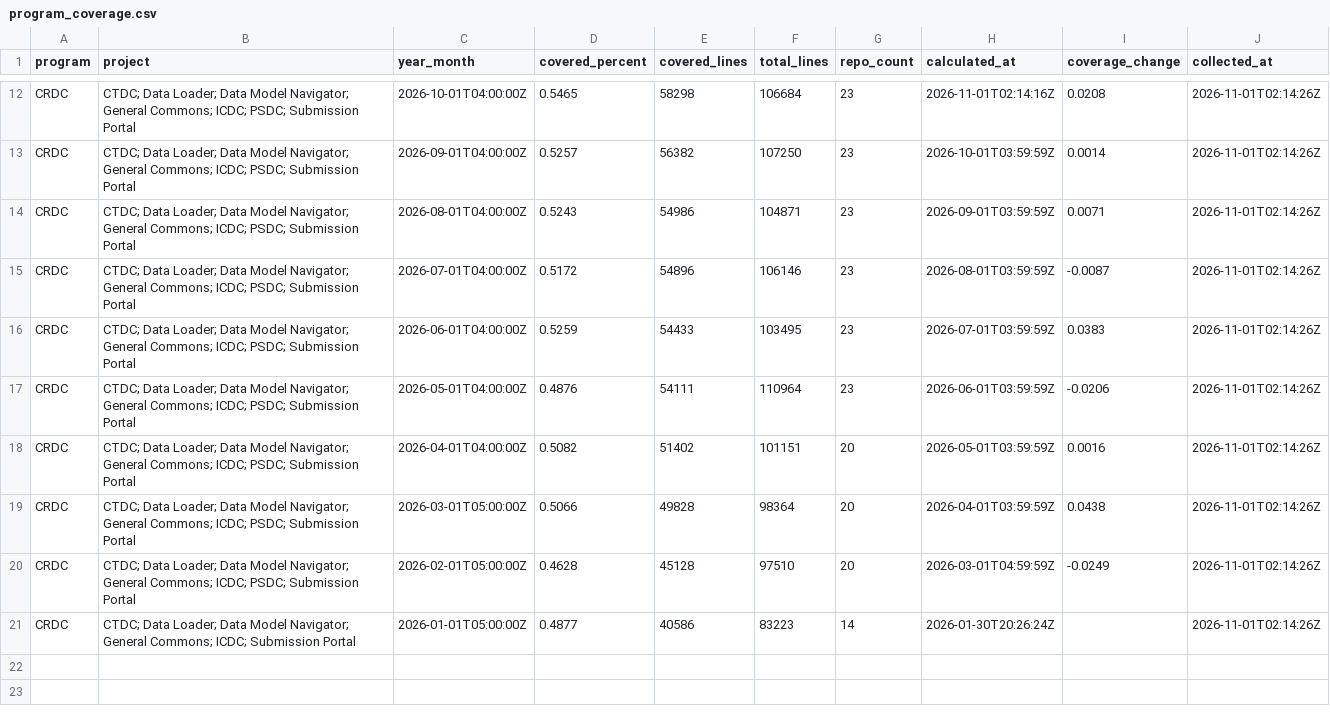
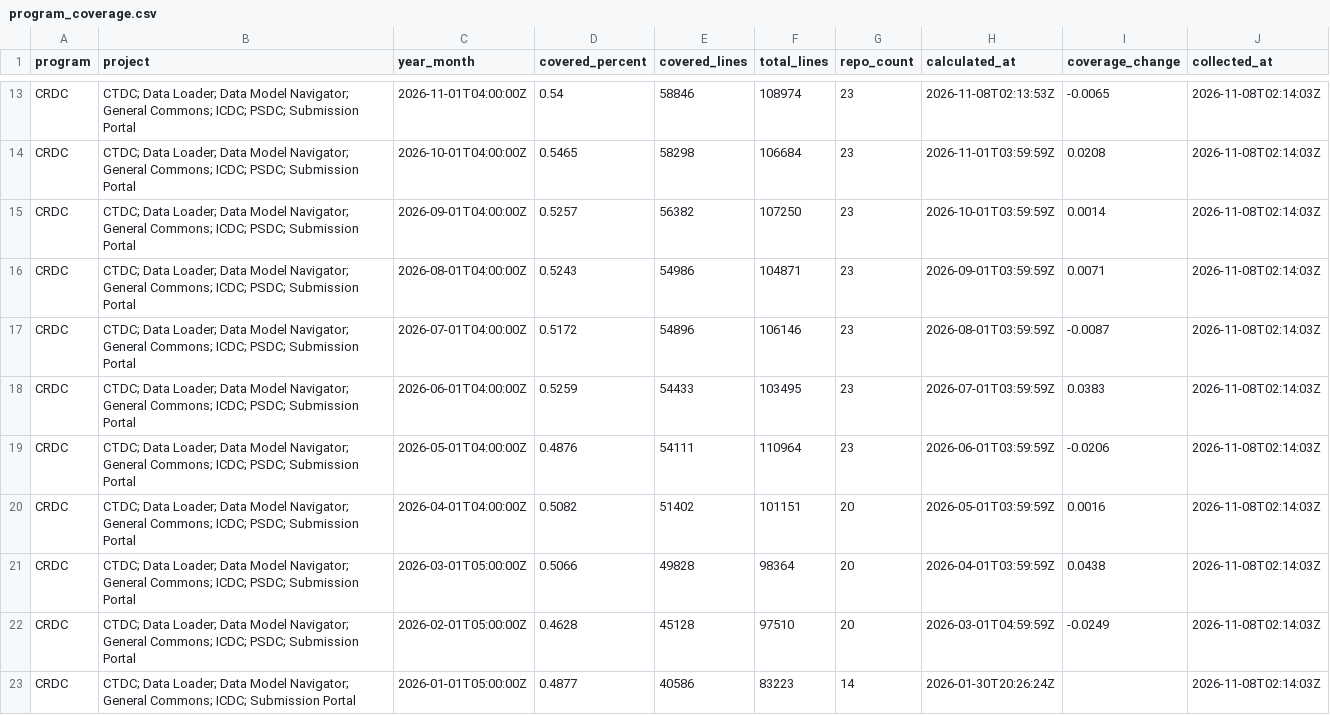
Before and after one commit to essentialsoft/unit-test-dashboard, a CSV file: data/program_coverage.csv, drawn as a sheet; only a part is shown, gaps mark what is left out; addresses are those after the commit; the diff covers the shown part only; the diff names each change by its address in the sheet, - before the commit and + after, or states it on an @@ line.

```diff
--- a/data/program_coverage.csv
+++ b/data/program_coverage.csv
+row 13: CRDC | CTDC; Data Loader; Data Model Navigator; General Commons; ICDC; PSDC; Submission Portal | 2026-11-01T04:00:00Z | 0.54 | 58846 | 108974 | 23 | 2026-11-08T02:13:53Z | -0.0065 | 2026-11-08T02:14:03Z
-H14 (calculated_at): 2026-11-01T02:14:16Z
+H14 (calculated_at): 2026-11-01T03:59:59Z
-J14:J23 (collected_at): 2026-11-01T02:14:26Z
+J14:J23 (collected_at): 2026-11-08T02:14:03Z
```
Also changed, not shown: 1 added row and 11 edited cells elsewhere in this file, data/project_coverage.csv, 1 other file.
